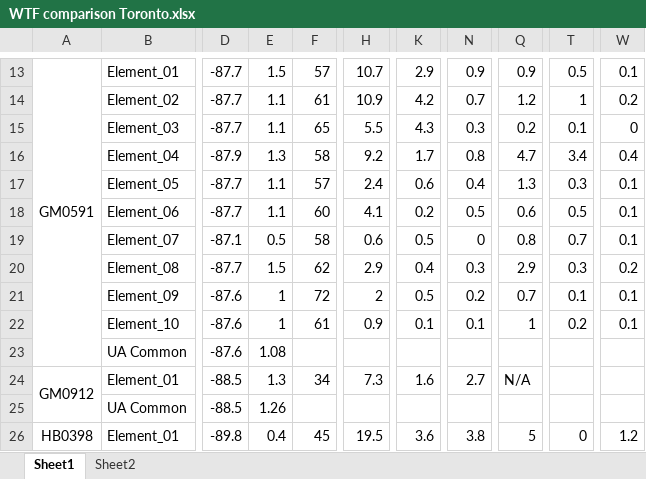
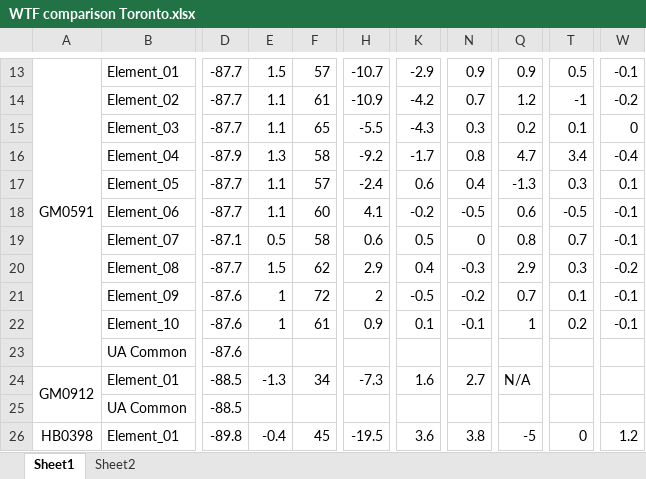
Before and after one commit to 8foldrepo/RF_Balance_Profound, an Excel workbook: Documentation/WTF comparison Toronto.xlsx, sheet Sheet1, drawn as a sheet; only a part is shown, gaps mark what is left out; values as stored, in another font and other column widths than the file's, no borders; conditional formats and table styles not drawn; the diff covers the shown part only; the diff names each change by its address in the sheet, - before the commit and + after, or states it on an @@ line.

```diff
--- a/Documentation/WTF comparison Toronto.xlsx (sheet Sheet1)
+++ b/Documentation/WTF comparison Toronto.xlsx (sheet Sheet1)
-H13: 10.7
+H13: -10.7
-K13: 2.9
+K13: -2.9
-W13: 0.1
+W13: -0.1
-H14: 10.9
+H14: -10.9
-K14: 4.2
+K14: -4.2
-T14: 1
+T14: -1
-W14: 0.2
+W14: -0.2
-H15: 5.5
+H15: -5.5
-K15: 4.3
+K15: -4.3
-H16: 9.2
+H16: -9.2
-K16: 1.7
+K16: -1.7
-W16: 0.4
+W16: -0.4
-H17: 2.4
+H17: -2.4
-Q17: 1.3
+Q17: -1.3
-K18: 0.2
+K18: -0.2
-N18: 0.5
+N18: -0.5
-T18: 0.5
+T18: -0.5
-W18:W19: 0.1
+W18:W19: -0.1
-N20: 0.3
+N20: -0.3
-W20: 0.2
+W20: -0.2
-K21: 0.5
+K21: -0.5
-N21: 0.2
+N21: -0.2
-W21:W22: 0.1
+W21:W22: -0.1
-N22: 0.1
+N22: -0.1
-E23: 1.08
+E23: (empty)
-E24: 1.3
+E24: -1.3
-H24: 7.3
+H24: -7.3
-E25: 1.26
+E25: (empty)
-E26: 0.4
+E26: -0.4
-H26: 19.5
+H26: -19.5
-Q26: 5
+Q26: -5
```
Also changed, not shown: 132 edited cells elsewhere in this sheet, sheet Sheet2, formulas that keep their value, 1 other file.
